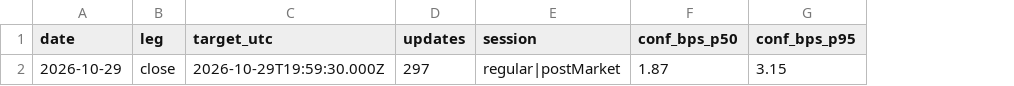
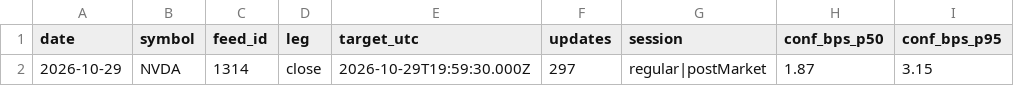
Before and after one commit to Adnan-Husayn/hammock, a CSV file: data/marks.csv, drawn as a sheet; only a part is shown; the diff names each change by its address in the sheet, - before the commit and + after, or states it on an @@ line.

Commit message:
Log all nine candidate stocks at both mark times

```diff
--- a/data/marks.csv
+++ b/data/marks.csv
+column B (symbol), row 2: NVDA
+column C (feed_id), row 2: 1314
```
Also changed, not shown: 2 other files.
